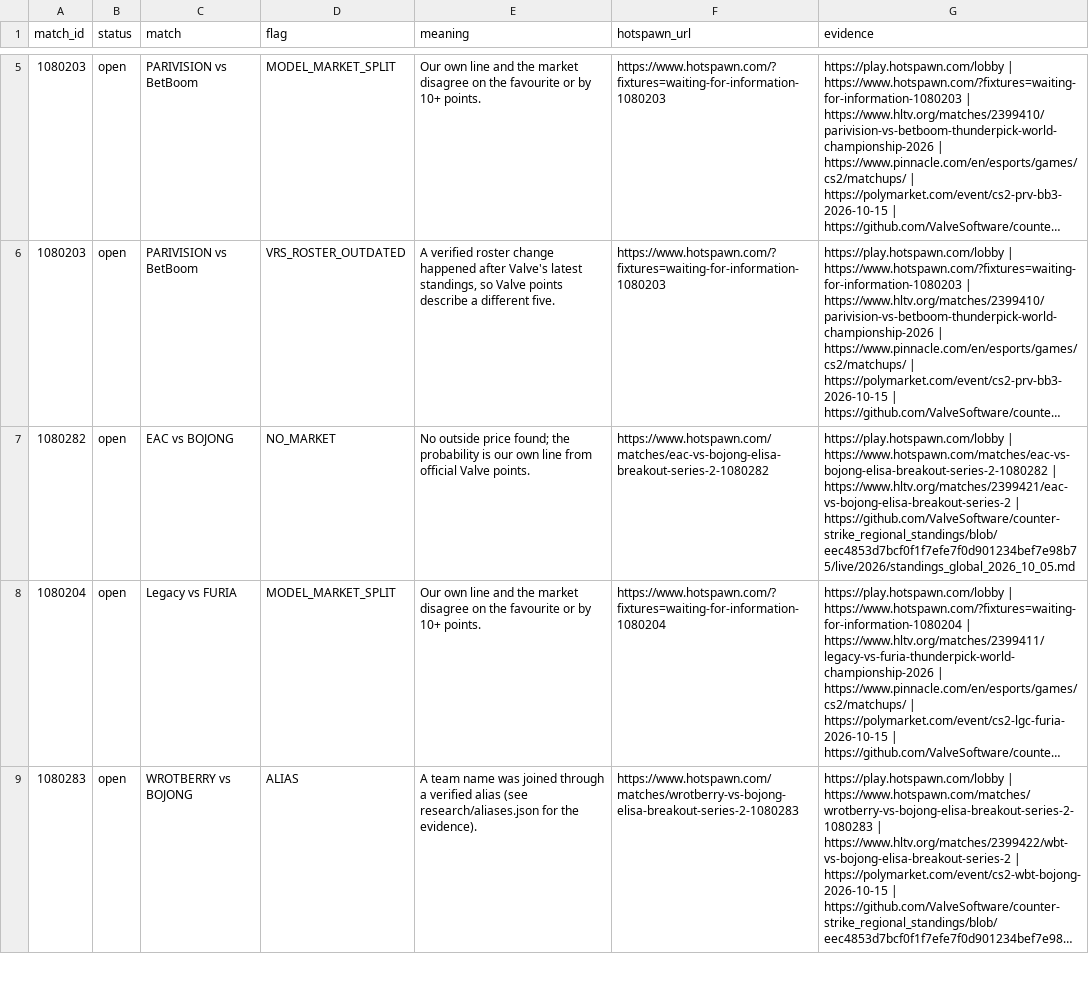
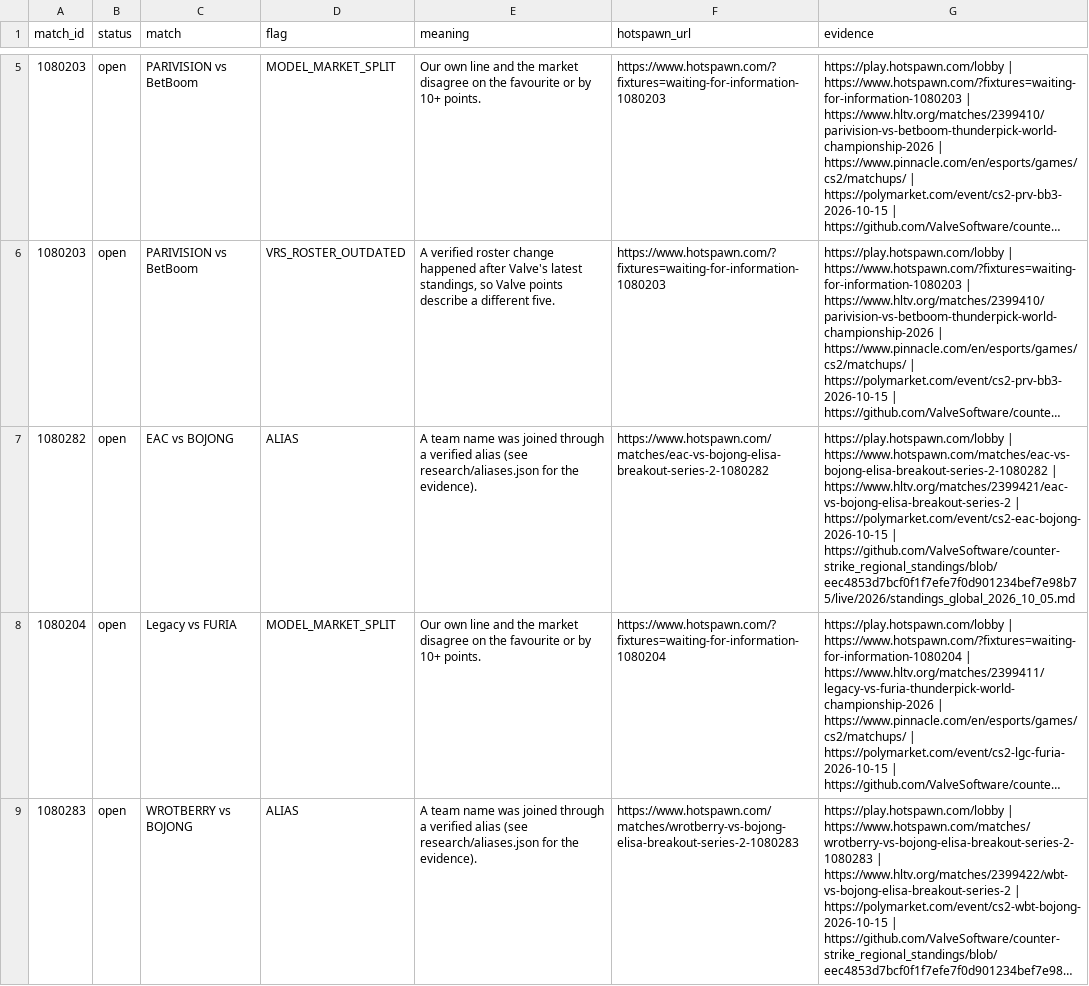
Before and after one commit to buffedlizard55-lab/MaltaProj1, a CSV file: hotspawn/data/flags.csv, drawn as a sheet; only a part is shown, gaps mark what is left out; long unchanged cells end in …; the diff covers the shown part only; the diff names each change by its address in the sheet, - before the commit and + after, or states it on an @@ line.

```diff
--- a/hotspawn/data/flags.csv
+++ b/hotspawn/data/flags.csv
-D7 (flag): NO_MARKET
+D7 (flag): ALIAS
-E7 (meaning): No outside price found; the probability is our own line from official Valve points.
+E7 (meaning): A team name was joined through a verified alias (see research/aliases.json for the evidence).
-G7 (evidence): …https://www.hltv.org/matches/2399421/eac-vs-bojong-elisa-breakout-series-2 | https://github.com/ValveSoftware/counter-strike_regional_standings/blob/eec4853d7bcf0f1f7efe7f0d901234bef7e98b75/live/2026/standings_global_2026_10_05.md
+G7 (evidence): …https://www.hltv.org/matches/2399421/eac-vs-bojong-elisa-breakout-series-2 | https://polymarket.com/event/cs2-eac-bojong-2026-10-15 | https://github.com/ValveSoftware/counter-strike_regional_standings/blob/eec4853d7bcf0f1f7efe7f0d901234bef7e98b75/live/2026/standings_global_2026_10_05.md
```
Also changed, not shown: 2 added rows elsewhere in this file, hotspawn/data/all_fixtures.csv, hotspawn/data/picks.csv, 13 other files.
